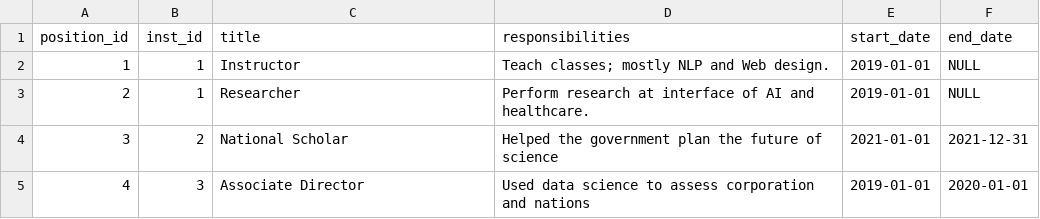
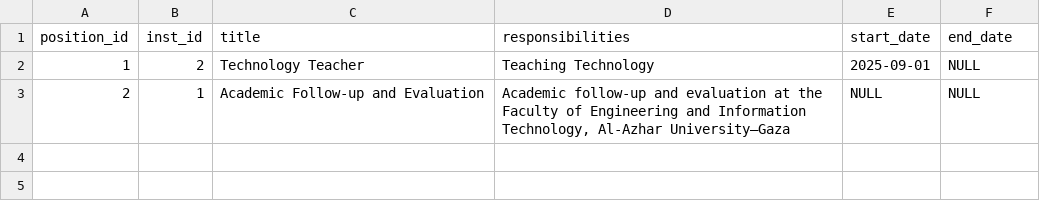
Before and after one commit to AUC-SPOCS-AI-AGENTS/ai-agents, a CSV file: homework 0/flask_app/database/initial_data/positions.csv, drawn as a sheet.

Commit message:
Complete Homework 0 resume customization

```diff
--- a/homework 0/flask_app/database/initial_data/positions.csv
+++ b/homework 0/flask_app/database/initial_data/positions.csv
@@ -1,5 +1,3 @@
 "position_id","inst_id","title","responsibilities","start_date","end_date"
-"1","1","Instructor","Teach classes; mostly NLP and Web design.","2019-01-01",NULL
-"2","1","Researcher","Perform research at interface of AI and healthcare.","2019-01-01",NULL
-"3","2","National Scholar","Helped the government plan the future of science","2021-01-01","2021-12-31"
-"4","3","Associate Director","Used data science to assess corporation and nations","2019-01-01","2020-01-01"
+"1","2","Technology Teacher","Teaching Technology","2025-09-01",NULL
+"2","1","Academic Follow-up and Evaluation","Academic follow-up and evaluation at the Faculty of Engineering and Information Technology, Al-Azhar University–Gaza",NULL,NULL
```
Also changed, not shown: homework 0/flask_app/database/initial_data/institutions.csv, 9 other files.
